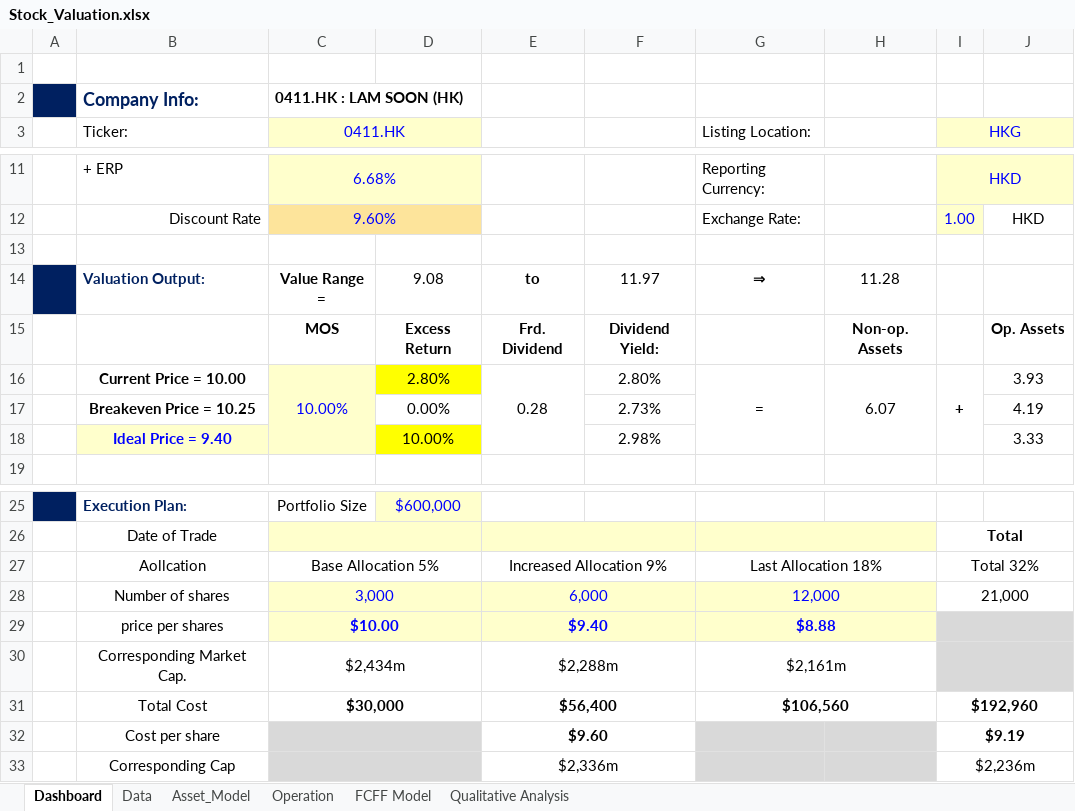
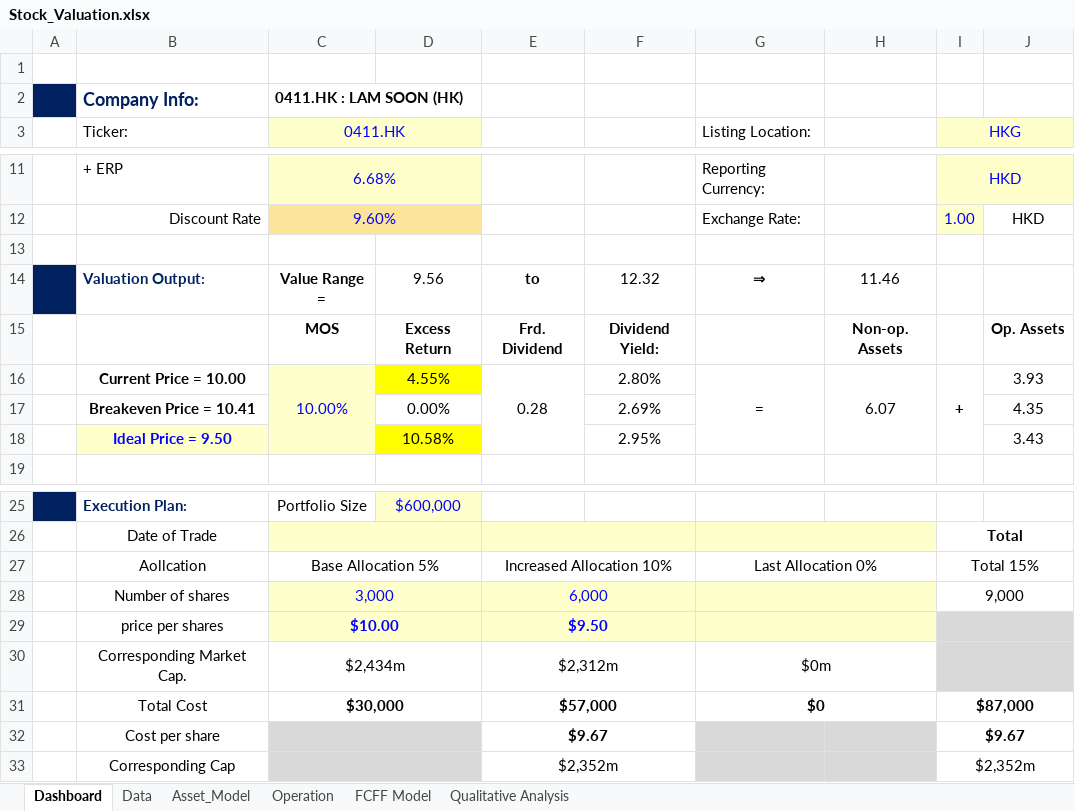
Before and after one commit to JerryChenz/Invest_Proc_v2, an Excel workbook: financial_models/Model_templates/Listed_template/Stock_Valuation.xlsx, sheet Dashboard, drawn as a sheet; only a part is shown, gaps mark what is left out; values as stored, in another font and other column widths than the file's, no borders; conditional formats not drawn; removed rows and columns are numbered as before the commit, all else as after; the diff names each change by its address in the sheet, - before the commit and + after, or states it on an @@ line.

Commit message:
Updated data source features

```diff
--- a/financial_models/Model_templates/Listed_template/Stock_Valuation.xlsx (sheet Dashboard)
+++ b/financial_models/Model_templates/Listed_template/Stock_Valuation.xlsx (sheet Dashboard)
-D14: 9.08
+D14: 9.56
-F14: 11.97
+F14: 12.32
-H14: 11.28
+H14: 11.46
-D16: 2.80%
+D16: 4.55%
-row 17:  | Breakeven Price = 10.25 |  | 0.00% |  | 2.73% |  |  |  | 4.19
-row 18:  | Ideal Price = 9.40 |  | 10.00% |  | 2.98% |  |  |  | 3.33
+row 17:  | Breakeven Price = 10.41 |  | 0.00% |  | 2.69% |  |  |  | 4.35
+row 18:  | Ideal Price = 9.50 |  | 10.58% |  | 2.95% |  |  |  | 3.43
-E27: Increased Allocation 9%
+E27: Increased Allocation 10%
-G27 (Listing Location:): Last Allocation 18%
+G27 (Listing Location:): Last Allocation 0%
-I27 (HKG): Total 32%
+I27 (HKG): Total 15%
-G28 (Listing Location:): 12,000
+G28 (Listing Location:): (empty)
-I28 (HKG): 21,000
+I28 (HKG): 9,000
-E29: $9.40
+E29: $9.50
-G29 (Listing Location:): $8.88
+G29 (Listing Location:): (empty)
-E30: $2,288m
+E30: $2,312m
-G30 (Listing Location:): $2,161m
+G30 (Listing Location:): $0m
-E31: $56,400
+E31: $57,000
-G31 (Listing Location:): $106,560
+G31 (Listing Location:): $0
-I31 (HKG): $192,960
+I31 (HKG): $87,000
-E32: $9.60
+E32: $9.67
-I32 (HKG): $9.19
+I32 (HKG): $9.67
-E33: $2,336m
+E33: $2,352m
-I33 (HKG): $2,236m
+I33 (HKG): $2,352m
```
Also changed, not shown: sheet FCFF Model, sheet Qualitative Analysis, formulas that keep their value, 1 other file.
